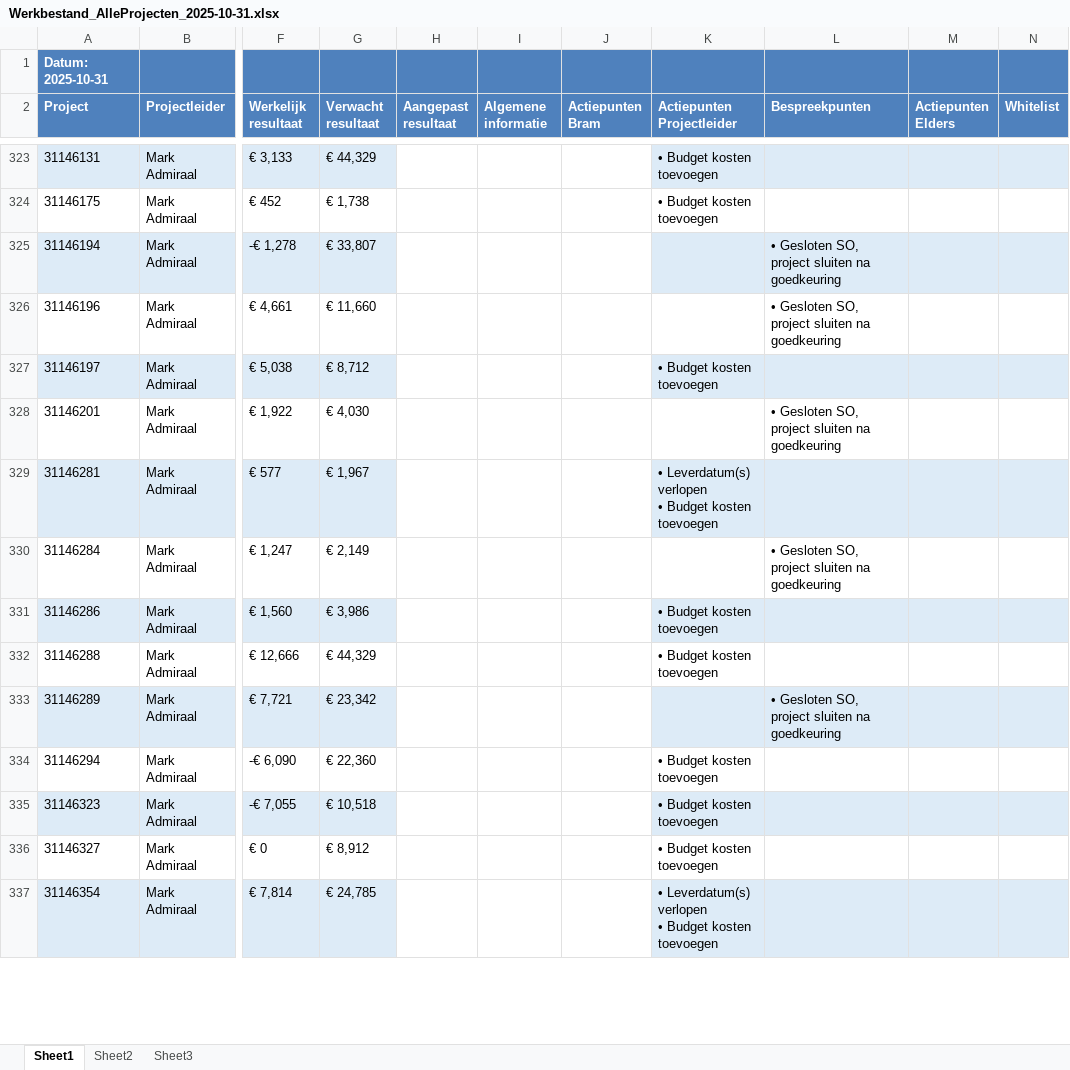
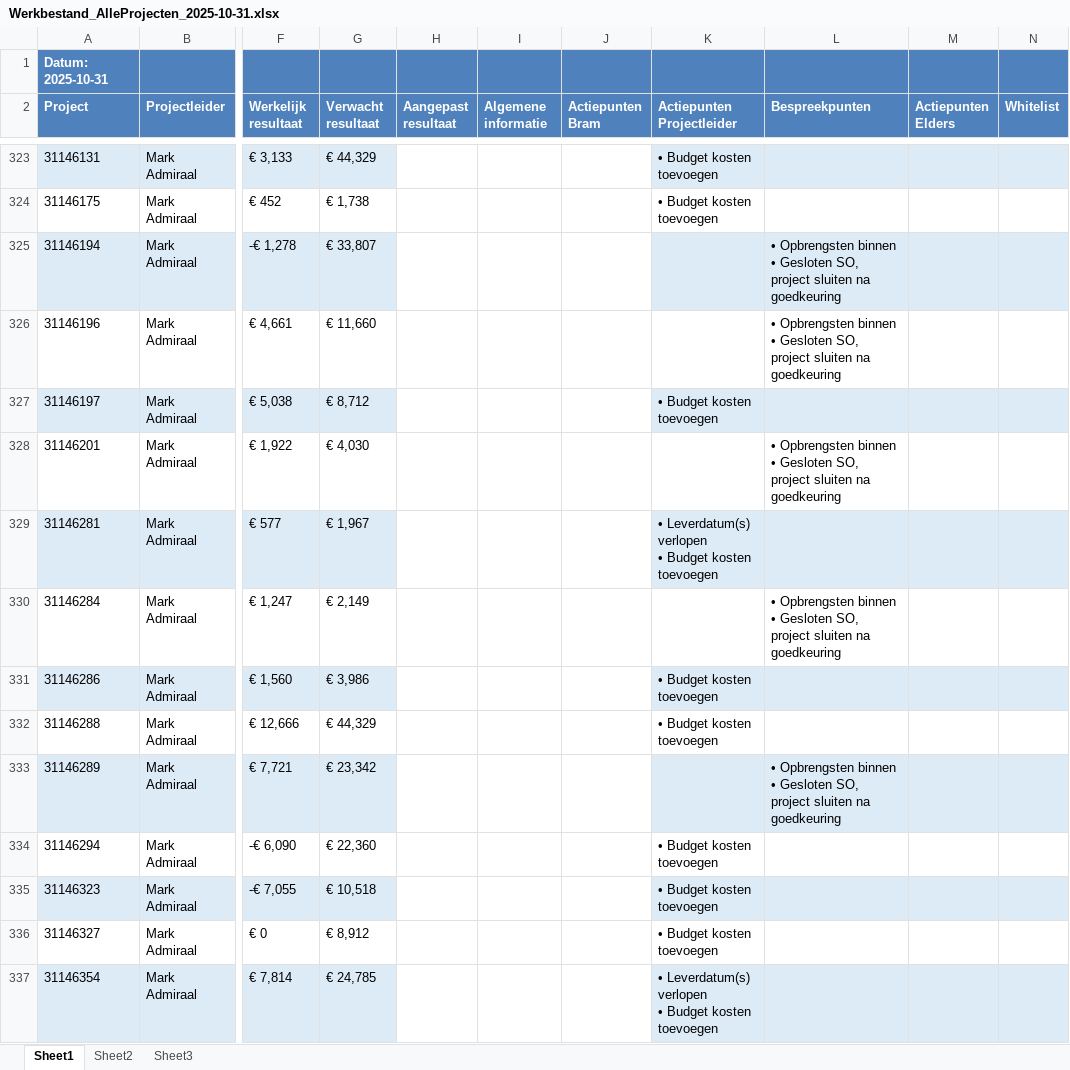
Before and after one commit to Bramos96/ProjectAdministrationVHE, an Excel workbook: Output/Werkbestand_AlleProjecten_2025-10-31.xlsx, sheet Sheet1, drawn as a sheet; only a part is shown, gaps mark what is left out; values as stored, in another font and other column widths than the file's, no borders; ↵ is a line break in a cell; the diff covers the shown part only; the diff names each change by its address in the sheet, - before the commit and + after, or states it on an @@ line.

```diff
--- a/Output/Werkbestand_AlleProjecten_2025-10-31.xlsx (sheet Sheet1)
+++ b/Output/Werkbestand_AlleProjecten_2025-10-31.xlsx (sheet Sheet1)
-L325:L326 (Bespreekpunten): • Gesloten SO,…
+L325:L326 (Bespreekpunten): • Opbrengsten binnen ↵ • Gesloten SO,…
-L328 (Bespreekpunten): • Gesloten SO,…
+L328 (Bespreekpunten): • Opbrengsten binnen ↵ • Gesloten SO,…
-L330 (Bespreekpunten): • Gesloten SO,…
+L330 (Bespreekpunten): • Opbrengsten binnen ↵ • Gesloten SO,…
-L333 (Bespreekpunten): • Gesloten SO,…
+L333 (Bespreekpunten): • Opbrengsten binnen ↵ • Gesloten SO,…
```
Also changed, not shown: 379 edited cells elsewhere in this sheet, sheet Sheet2, sheet Sheet3, Output/Overzicht_Projectadministratie_Week44_2025.xlsx, 14 other files.
